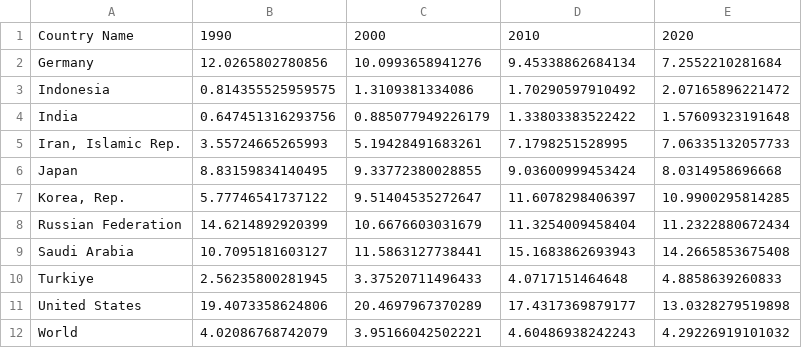
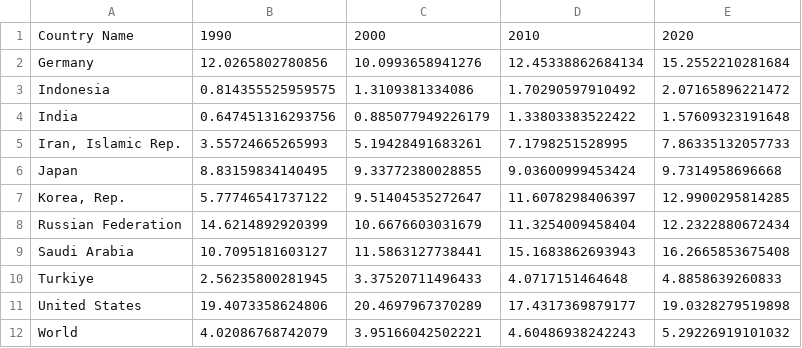
Before and after one commit to h1drsmd/CarbonEmissions, a CSV file: CO2Emissions.csv, drawn as a sheet.

Commit message:
Update CO2Emissions.csv

```diff
--- a/CO2Emissions.csv
+++ b/CO2Emissions.csv
@@ -1,12 +1,12 @@
 Country Name,1990,2000,2010,2020
-Germany,12.0265802780856,10.0993658941276,9.45338862684134,7.2552210281684
+Germany,12.0265802780856,10.0993658941276,12.45338862684134,15.2552210281684
 Indonesia,0.814355525959575,1.3109381334086,1.70290597910492,2.07165896221472
 India,0.647451316293756,0.885077949226179,1.33803383522422,1.57609323191648
-"Iran, Islamic Rep.",3.55724665265993,5.19428491683261,7.1798251528995,7.06335132057733
-Japan,8.83159834140495,9.33772380028855,9.03600999453424,8.0314958696668
-"Korea, Rep.",5.77746541737122,9.51404535272647,11.6078298406397,10.9900295814285
-Russian Federation,14.6214892920399,10.6676603031679,11.3254009458404,11.2322880672434
-Saudi Arabia,10.7095181603127,11.5863127738441,15.1683862693943,14.2665853675408
+"Iran, Islamic Rep.",3.55724665265993,5.19428491683261,7.1798251528995,7.86335132057733
+Japan,8.83159834140495,9.33772380028855,9.03600999453424,9.7314958696668
+"Korea, Rep.",5.77746541737122,9.51404535272647,11.6078298406397,12.9900295814285
+Russian Federation,14.6214892920399,10.6676603031679,11.3254009458404,12.2322880672434
+Saudi Arabia,10.7095181603127,11.5863127738441,15.1683862693943,16.2665853675408
 Turkiye,2.56235800281945,3.37520711496433,4.0717151464648,4.8858639260833
-United States,19.4073358624806,20.4697967370289,17.4317369879177,13.0328279519898
-World,4.02086768742079,3.95166042502221,4.60486938242243,4.29226919101032
+United States,19.4073358624806,20.4697967370289,17.4317369879177,19.0328279519898
+World,4.02086768742079,3.95166042502221,4.60486938242243,5.29226919101032
```
